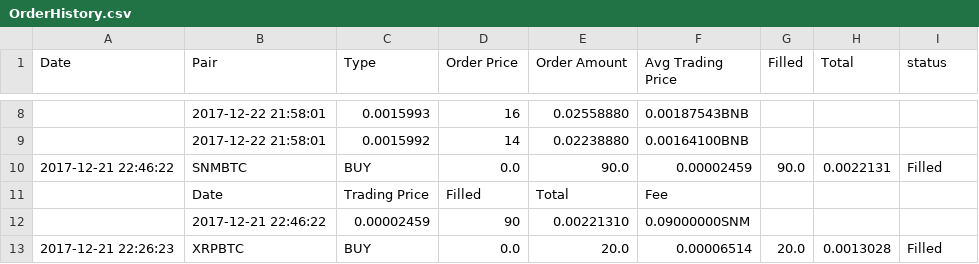
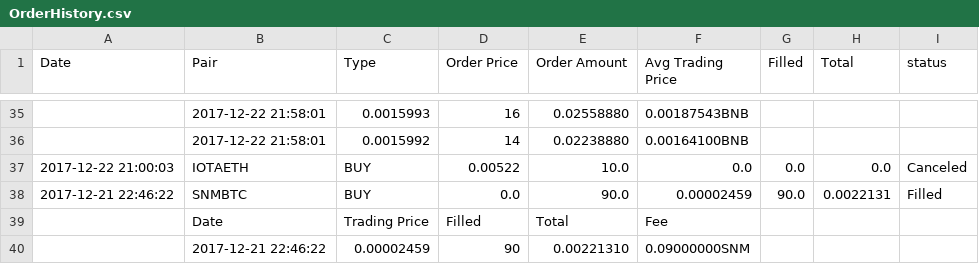
Before and after one commit to zhecht/bitcoin, a CSV file: static/zack/OrderHistory.csv, drawn as a sheet; only a part is shown, gaps mark what is left out; the shorter side is filled out with more unchanged rows; the diff covers the shown part only.

```diff
--- a/static/zack/OrderHistory.csv
+++ b/static/zack/OrderHistory.csv
@@ -9,2 +36,3 @@ Date,Pair,Type,Order Price,Order Amount,Avg Trading Price,Filled,Total,status
 ,2017-12-22 21:58:01,0.0015992,14,0.02238880,0.00164100BNB,,,
+2017-12-22 21:00:03,IOTAETH,BUY,0.00522,10.0,0.0,0.0,0.0,Canceled
 2017-12-21 22:46:22,SNMBTC,BUY,0.0,90.0,0.00002459,90.0,0.0022131,Filled
```
Also changed, not shown: 27 added rows elsewhere in this file, 1 other file.
